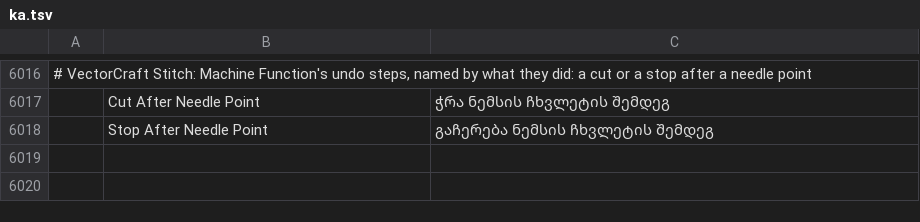
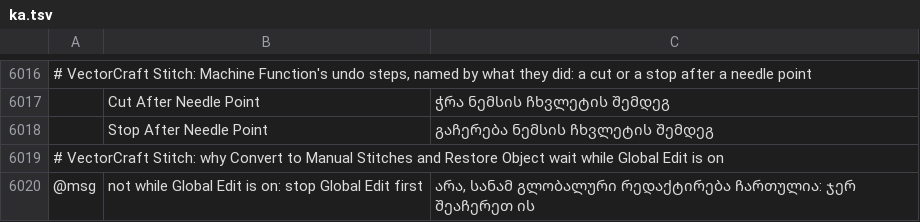
Before and after one commit to przbat-public/vectorcraft-stitch, a TSV file: crates/ui-egui/src/i18n/ka.tsv, drawn as a sheet; only a part is shown, gaps mark what is left out; the diff names each change by its address in the sheet, - before the commit and + after, or states it on an @@ line.

```diff
--- a/crates/ui-egui/src/i18n/ka.tsv
+++ b/crates/ui-egui/src/i18n/ka.tsv
+row 6019: # VectorCraft Stitch: why Convert to Manual Stitches and Restore Object wait while Global Edit is on
+row 6020: @msg | not while Global Edit is on: stop Global Edit first | არა, სანამ გლობალური რედაქტირება ჩართულია: ჯერ შეაჩერეთ ის
```
Also changed, not shown: crates/ui-egui/src/i18n/bg.tsv, crates/ui-egui/src/i18n/el.tsv, 25 other files.
